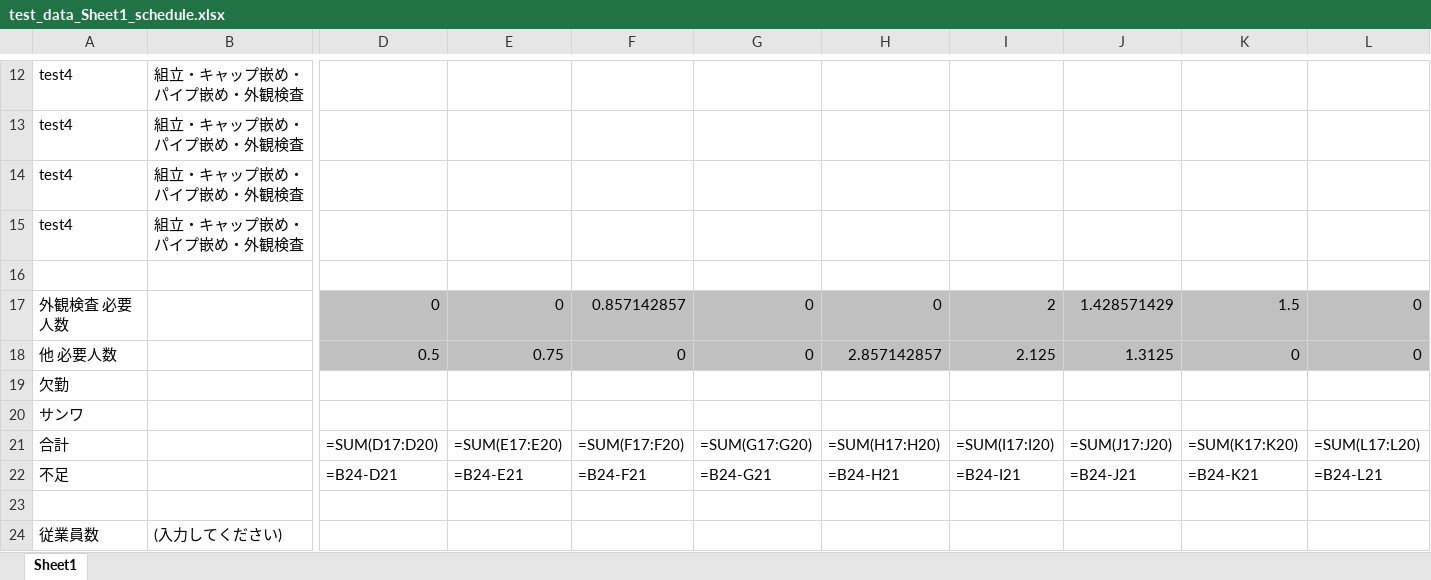
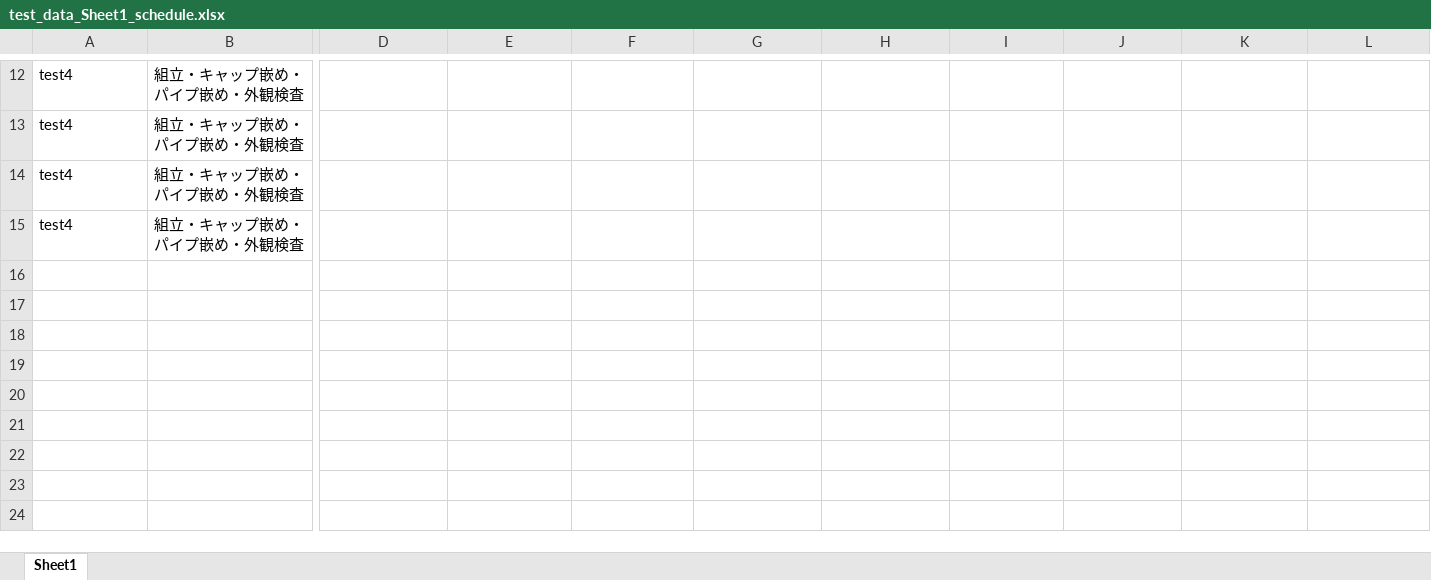
Before and after one commit to shiyow5/mini_DX_aporon, an Excel workbook: test_data_Sheet1_schedule.xlsx, sheet Sheet1, drawn as a sheet; only a part is shown, gaps mark what is left out; values as stored, in another font and other column widths than the file's, no borders; formulas without a stored value are shown as written; rows hold the shown columns only; the diff names each change by its address in the sheet, - before the commit and + after, or states it on an @@ line.

```diff
--- a/test_data_Sheet1_schedule.xlsx (sheet Sheet1)
+++ b/test_data_Sheet1_schedule.xlsx (sheet Sheet1)
-row 16: (empty)
-row 17: 外観検査 必要人数 |  | 0 | 0 | 0.857142857 | 0 | 0 | 2 | 1.428571429 | 1.5 | 0
-row 18: 他 必要人数 |  | 0.5 | 0.75 | 0 | 0 | 2.857142857 | 2.125 | 1.3125 | 0 | 0
-row 19: 欠勤
-row 20: サンワ
-row 21: 合計 |  | =SUM(D17:D20) | =SUM(E17:E20) | =SUM(F17:F20) | =SUM(G17:G20) | =SUM(H17:H20) | =SUM(I17:I20) | =SUM(J17:J20) | =SUM(K17:K20) | =SUM(L17:L20)
-row 22: 不足 |  | =B24-D21 | =B24-E21 | =B24-F21 | =B24-G21 | =B24-H21 | =B24-I21 | =B24-J21 | =B24-K21 | =B24-L21
-row 23: (empty)
-row 24: 従業員数 | (入力してください)
```
Also changed, not shown: Datas/test_data.xlsx, 6 other files.
